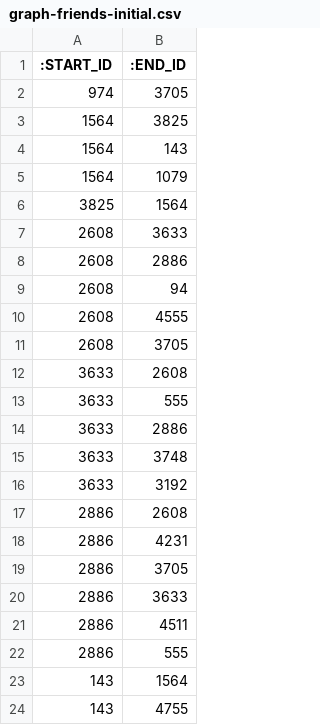
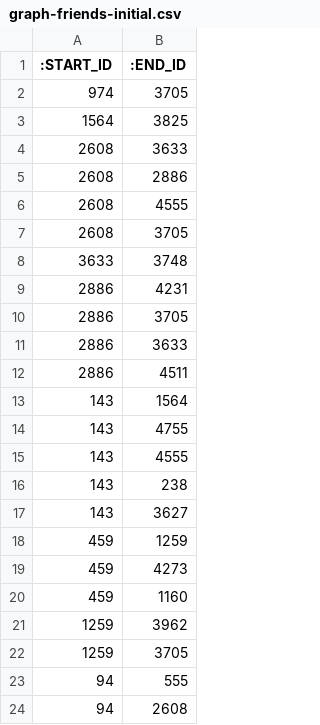
Before and after one commit to TransformationToolContest/ttc2018liveContest, a CSV file: models/1/graph-friends-initial.csv, drawn as a sheet; only a part is shown; the shorter side is filled out with more unchanged rows; the diff covers the shown part only.

```diff
--- a/models/1/graph-friends-initial.csv
+++ b/models/1/graph-friends-initial.csv
@@ -3,16 +3,7 @@
 1564|3825
-1564|143
-1564|1079
-3825|1564
 2608|3633
 2608|2886
-2608|94
 2608|4555
 2608|3705
-3633|2608
-3633|555
-3633|2886
 3633|3748
-3633|3192
-2886|2608
 2886|4231
@@ -21,3 +12,2 @@
 2886|4511
-2886|555
 143|1564
```
Also changed, not shown: 43 removed rows elsewhere in this file, models/2/graph-friends-initial.csv, models/4/graph-friends-initial.csv, 9 other files.
